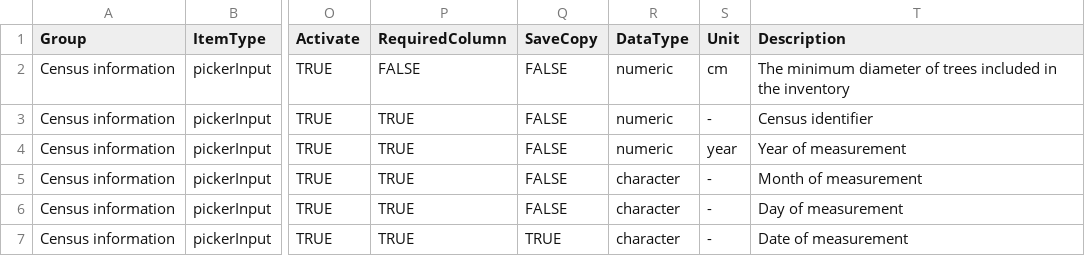
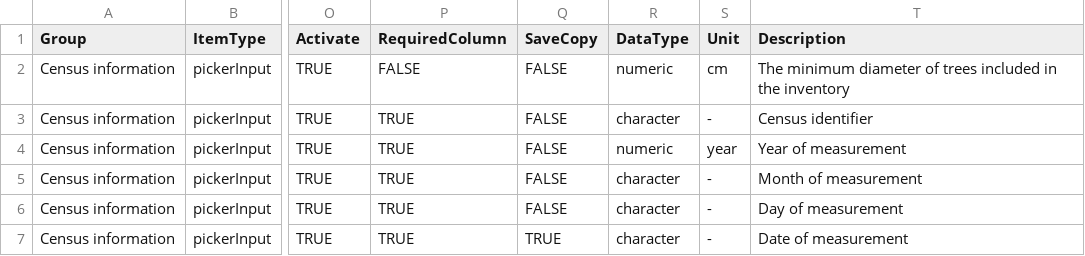
Before and after one commit to VincyaneBadouard/TreeData_broken, a CSV file: inst/app/data/interactive_items.csv, drawn as a sheet; only a part is shown, gaps mark what is left out; the diff names each change by its address in the sheet, - before the commit and + after, or states it on an @@ line.

Commit message:
Change IdCensus to character #9
@GeoPicka, this should allow string of character for IdCensus. Let me know if that does not fix your issue

```diff
--- a/inst/app/data/interactive_items.csv
+++ b/inst/app/data/interactive_items.csv
-R3 (DataType): numeric
+R3 (DataType): character
```
